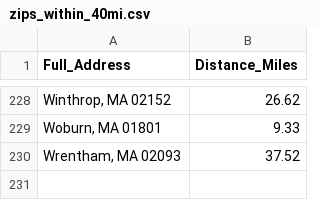
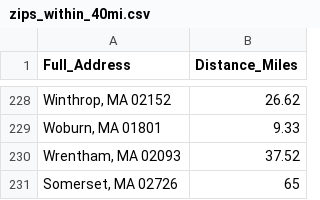
Before and after one commit to bishop527/house_hunt, a CSV file: Data/Processed/zips_within_40mi.csv, drawn as a sheet; only a part is shown, gaps mark what is left out; the diff names each change by its address in the sheet, - before the commit and + after, or states it on an @@ line.

Commit message:
added Somerset to the list as a control

```diff
--- a/Data/Processed/zips_within_40mi.csv
+++ b/Data/Processed/zips_within_40mi.csv
+row 231: Somerset, MA 02726 | 65
```
